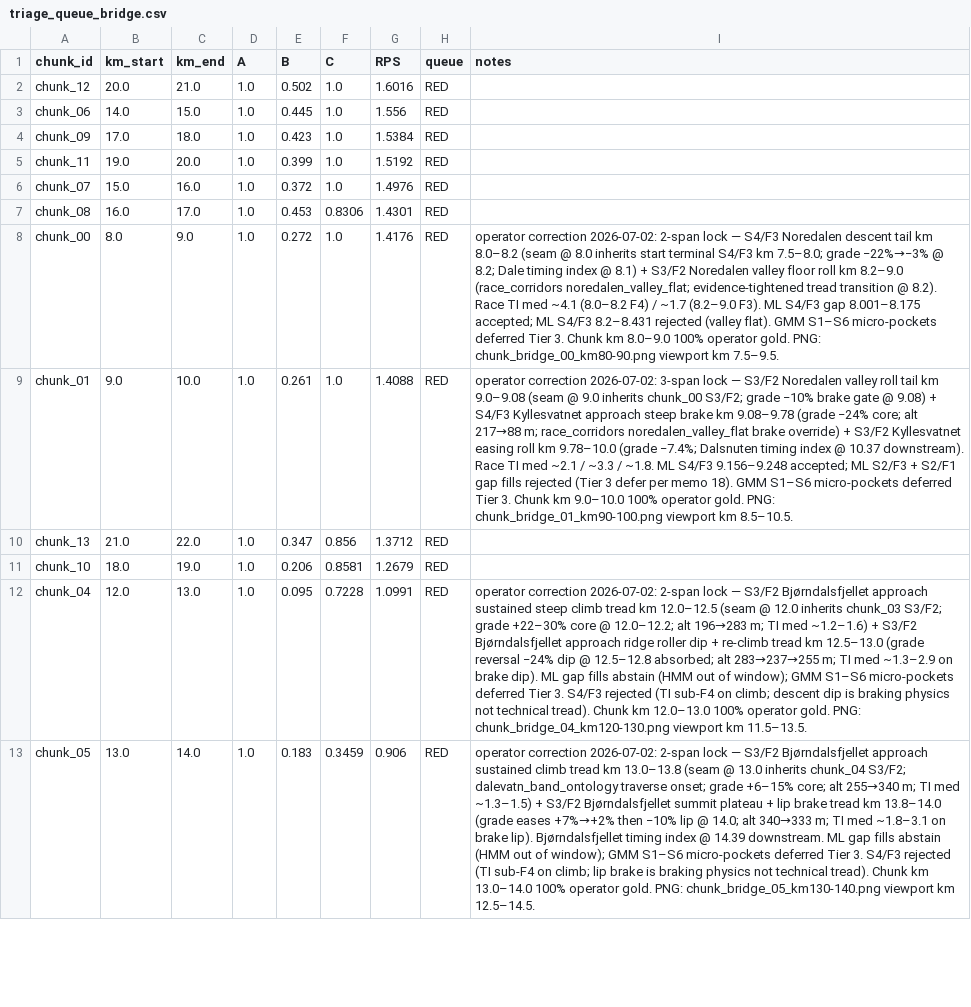
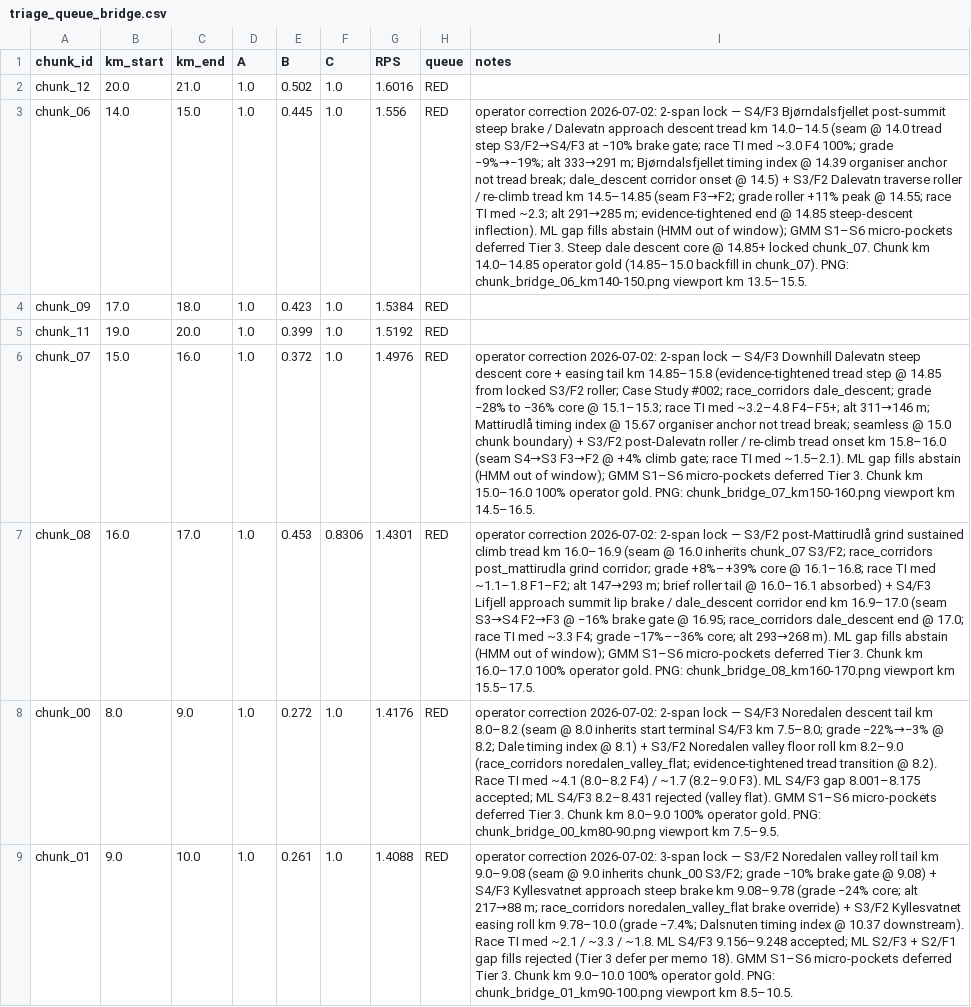
Before and after one commit to AnatomyOfPace/AnatomyOfPace, a CSV file: 03_Processed_Data/spatial/sut43_terrain_ontology/ground_truth_review/triage_queue_bridge.csv, drawn as a sheet; only a part is shown; the shorter side is filled out with more unchanged rows; the diff names each change by its address in the sheet, - before the commit and + after, or states it on an @@ line.

```diff
--- a/03_Processed_Data/spatial/sut43_terrain_ontology/ground_truth_review/triage_queue_bridge.csv
+++ b/03_Processed_Data/spatial/sut43_terrain_ontology/ground_truth_review/triage_queue_bridge.csv
-I3 (notes): (empty)
+I3 (notes): operator correction 2026-07-02: 2-span lock — S4/F3 Bjørndalsfjellet post-summit steep brake / Dalevatn approach descent tread km 14.0–14.5 (seam @ 14.0 tread step S3/F2→S4/F3 at −10% brake gate; race TI med ~3.0 F4 100%; grade −9%→−19%; alt 333→291 m; Bjørndalsfjellet timing index @ 14.39 organiser anchor not tread break; dale_descent corridor onset @ 14.5) + S3/F2 Dalevatn traverse roller / re-climb tread km 14.5–14.85 (seam F3→F2; grade roller +11% peak @ 14.55; race TI med ~2.3; alt 291→285 m; evidence-tightened end @ 14.85 steep-descent inflection). ML gap fills abstain (HMM out of window); GMM S1–S6 micro-pockets deferred Tier 3. Steep dale descent core @ 14.85+ locked chunk_07. Chunk km 14.0–14.85 operator gold (14.85–15.0 backfill in chunk_07). PNG: chunk_bridge_06_km140-150.png viewport km 13.5–15.5.
-I6 (notes): (empty)
+I6 (notes): operator correction 2026-07-02: 2-span lock — S4/F3 Downhill Dalevatn steep descent core + easing tail km 14.85–15.8 (evidence-tightened tread step @ 14.85 from locked S3/F2 roller; Case Study #002; race_corridors dale_descent; grade −28% to −36% core @ 15.1–15.3; race TI med ~3.2–4.8 F4–F5+; alt 311→146 m; Mattirudlå timing index @ 15.67 organiser anchor not tread break; seamless @ 15.0 chunk boundary) + S3/F2 post-Dalevatn roller / re-climb tread onset km 15.8–16.0 (seam S4→S3 F3→F2 @ +4% climb gate; race TI med ~1.5–2.1). ML gap fills abstain (HMM out of window); GMM S1–S6 micro-pockets deferred Tier 3. Chunk km 15.0–16.0 100% operator gold. PNG: chunk_bridge_07_km150-160.png viewport km 14.5–16.5.
-I7 (notes): (empty)
+I7 (notes): operator correction 2026-07-02: 2-span lock — S3/F2 post-Mattirudlå grind sustained climb tread km 16.0–16.9 (seam @ 16.0 inherits chunk_07 S3/F2; race_corridors post_mattirudla grind corridor; grade +8%–+39% core @ 16.1–16.8; race TI med ~1.1–1.8 F1–F2; alt 147→293 m; brief roller tail @ 16.0–16.1 absorbed) + S4/F3 Lifjell approach summit lip brake / dale_descent corridor end km 16.9–17.0 (seam S3→S4 F2→F3 @ −16% brake gate @ 16.95; race_corridors dale_descent end @ 17.0; race TI med ~3.3 F4; grade −17%–−36% core; alt 293→268 m). ML gap fills abstain (HMM out of window); GMM S1–S6 micro-pockets deferred Tier 3. Chunk km 16.0–17.0 100% operator gold. PNG: chunk_bridge_08_km160-170.png viewport km 15.5–17.5.
```
Also changed, not shown: 5 other files.
